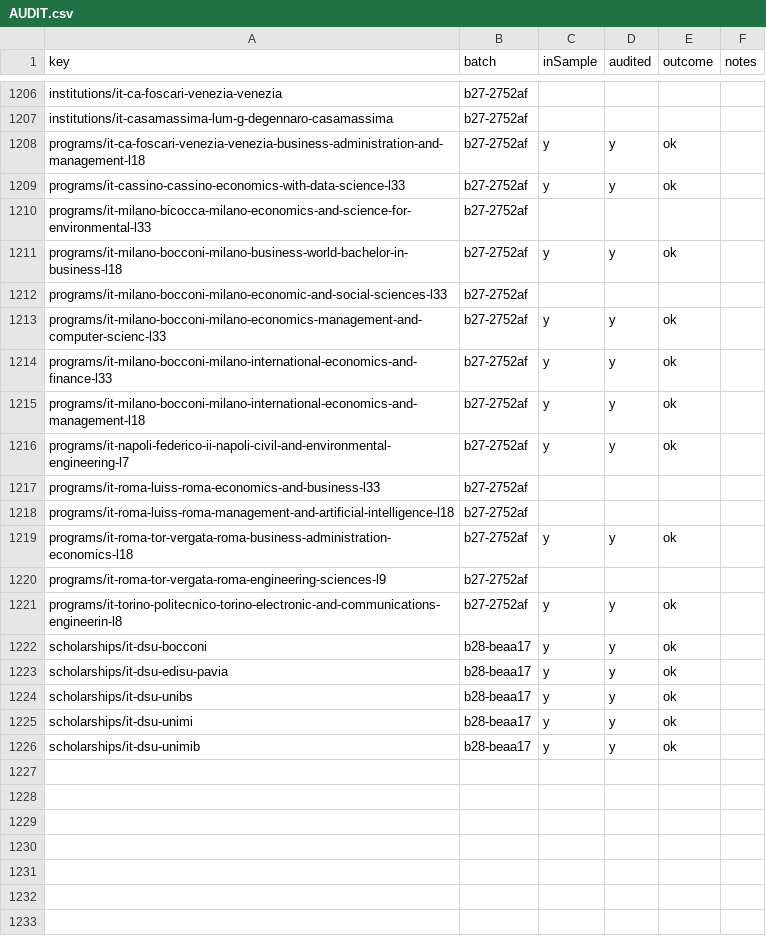
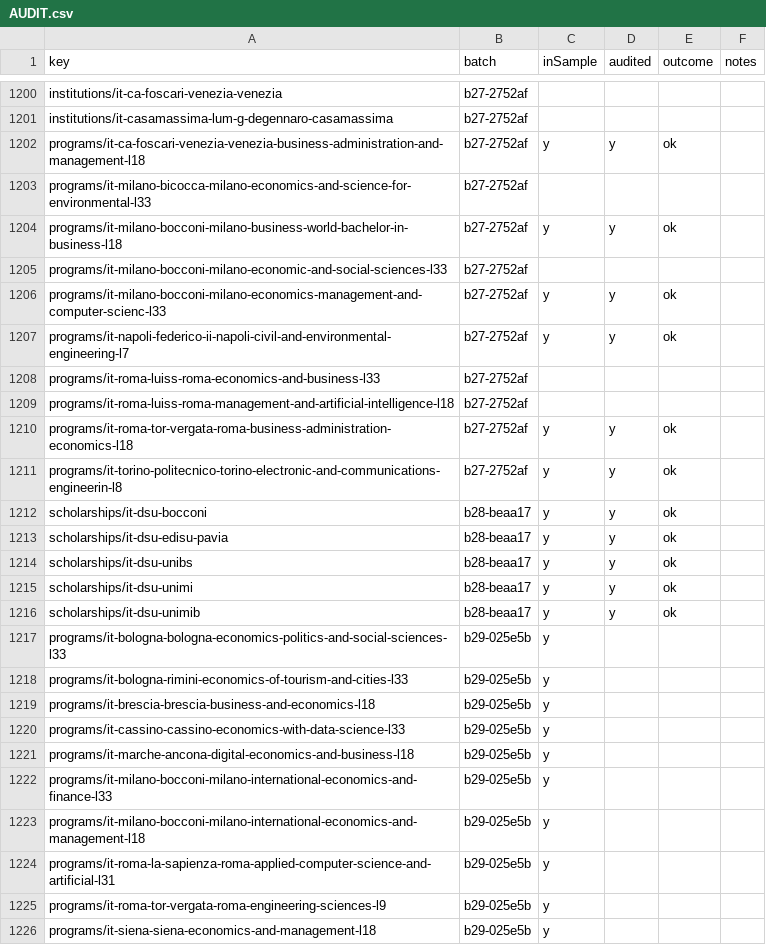
Before and after one commit to negexx/jisr, a CSV file: data-staging/AUDIT.csv, drawn as a sheet; only a part is shown, gaps mark what is left out; the diff covers the shown part only.

```diff
--- a/data-staging/AUDIT.csv
+++ b/data-staging/AUDIT.csv
@@ -1208,3 +1202,2 @@ institutions/it-casamassima-lum-g-degennaro-casamassima,b27-2752af,,,,
 programs/it-ca-foscari-venezia-venezia-business-administration-and-management-l18,b27-2752af,y,y,ok,
-programs/it-cassino-cassino-economics-with-data-science-l33,b27-2752af,y,y,ok,
 programs/it-milano-bicocca-milano-economics-and-science-for-environmental-l33,b27-2752af,,,,
@@ -1213,4 +1206,2 @@ programs/it-milano-bocconi-milano-economic-and-social-sciences-l33,b27-2752af,,,
 programs/it-milano-bocconi-milano-economics-management-and-computer-scienc-l33,b27-2752af,y,y,ok,
-programs/it-milano-bocconi-milano-international-economics-and-finance-l33,b27-2752af,y,y,ok,
-programs/it-milano-bocconi-milano-international-economics-and-management-l18,b27-2752af,y,y,ok,
 programs/it-napoli-federico-ii-napoli-civil-and-environmental-engineering-l7,b27-2752af,y,y,ok,
@@ -1219,3 +1210,2 @@ programs/it-roma-luiss-roma-management-and-artificial-intelligence-l18,b27-2752a
 programs/it-roma-tor-vergata-roma-business-administration-economics-l18,b27-2752af,y,y,ok,
-programs/it-roma-tor-vergata-roma-engineering-sciences-l9,b27-2752af,,,,
 programs/it-torino-politecnico-torino-electronic-and-communications-engineerin-l8,b27-2752af,y,y,ok,
@@ -1226 +1216,11 @@ scholarships/it-dsu-unimi,b28-beaa17,y,y,ok,
 scholarships/it-dsu-unimib,b28-beaa17,y,y,ok,
+programs/it-bologna-bologna-economics-politics-and-social-sciences-l33,b29-025e5b,y,,,
+programs/it-bologna-rimini-economics-of-tourism-and-cities-l33,b29-025e5b,y,,,
+programs/it-brescia-brescia-business-and-economics-l18,b29-025e5b,y,,,
+programs/it-cassino-cassino-economics-with-data-science-l33,b29-025e5b,y,,,
+programs/it-marche-ancona-digital-economics-and-business-l18,b29-025e5b,y,,,
+programs/it-milano-bocconi-milano-international-economics-and-finance-l33,b29-025e5b,y,,,
+programs/it-milano-bocconi-milano-international-economics-and-management-l18,b29-025e5b,y,,,
+programs/it-roma-la-sapienza-roma-applied-computer-science-and-artificial-l31,b29-025e5b,y,,,
+programs/it-roma-tor-vergata-roma-engineering-sciences-l9,b29-025e5b,y,,,
+programs/it-siena-siena-economics-and-management-l18,b29-025e5b,y,,,
```
Also changed, not shown: 6 removed rows elsewhere in this file, 21 other files.
